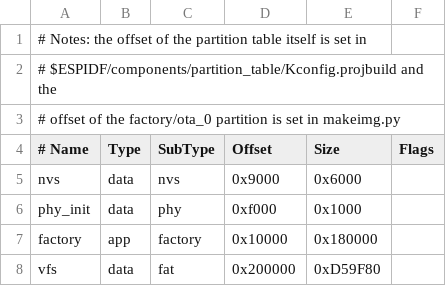
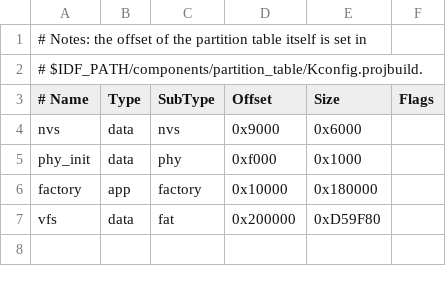
Before and after one commit to MEINE-ERDE/micropython, a CSV file: ports/esp32/partitions-16MiB.csv, drawn as a sheet.

Commit message:
esp32/makeimg.py: Load sizes from partition table and verify data fits.
Changes introduced are:
- the application offset is now loaded from the partition table instead of
  being hard-coded to 0x10000
- maximum size of all sections is computed using the partition table
- an error is generated if any section overflows its allocated space
- remaining bytes are printed for each section

Signed-off-by: Damien George <damien@micropython.org>

```diff
--- a/ports/esp32/partitions-16MiB.csv
+++ b/ports/esp32/partitions-16MiB.csv
@@ -1,4 +1,3 @@
 # Notes: the offset of the partition table itself is set in
-# $ESPIDF/components/partition_table/Kconfig.projbuild and the
-# offset of the factory/ota_0 partition is set in makeimg.py
+# $IDF_PATH/components/partition_table/Kconfig.projbuild.
 # Name,   Type, SubType, Offset,  Size, Flags
```
Also changed, not shown: 4 other files.
